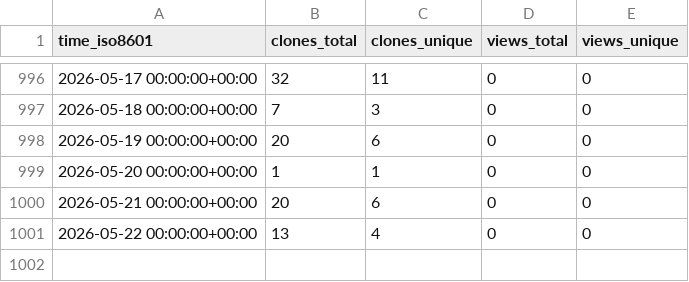
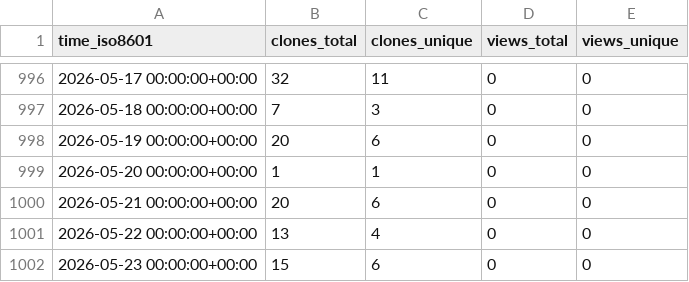
Before and after one commit to hezt/TestRecord, a CSV file: hezt/TestRecord/ghrs-data/views_clones_aggregate.csv, drawn as a sheet; only a part is shown, gaps mark what is left out.

```diff
--- a/hezt/TestRecord/ghrs-data/views_clones_aggregate.csv
+++ b/hezt/TestRecord/ghrs-data/views_clones_aggregate.csv
@@ -1001 +1001,2 @@ time_iso8601,clones_total,clones_unique,views_total,views_unique
 2026-05-22 00:00:00+00:00,13,4,0,0
+2026-05-23 00:00:00+00:00,15,6,0,0
```
Also changed, not shown: 1 other file.
